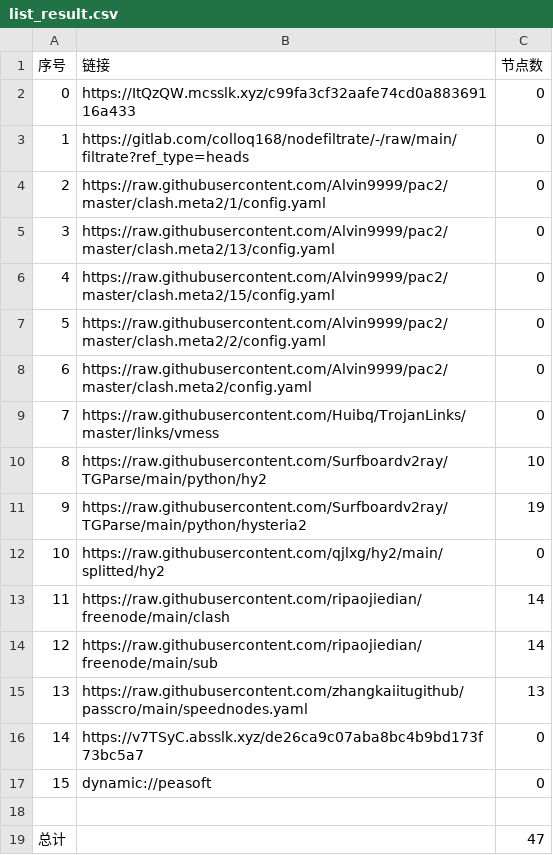
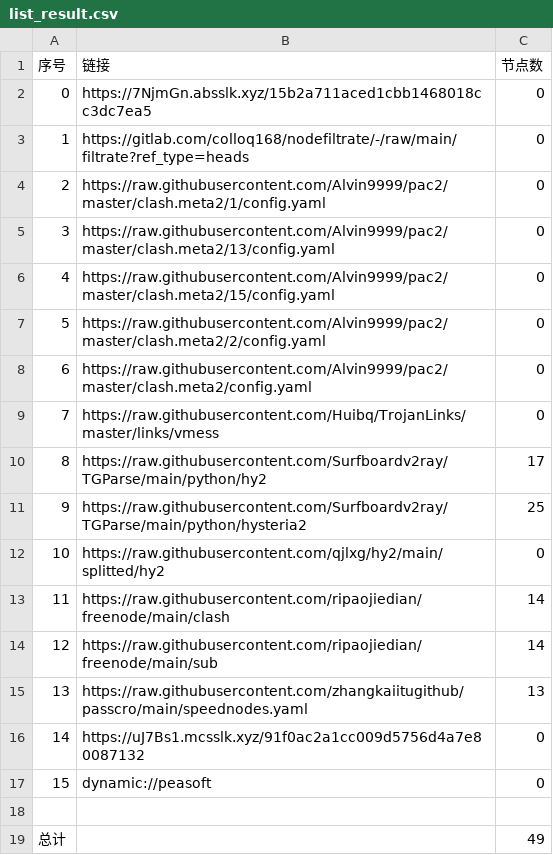
Before and after one commit to flyinghighly/NoMoreWalls, a CSV file: list_result.csv, drawn as a sheet.

```diff
--- a/list_result.csv
+++ b/list_result.csv
@@ -1,3 +1,3 @@
 序号,链接,节点数
-0,https://ItQzQW.mcsslk.xyz/c99fa3cf32aafe74cd0a88369116a433,0
+0,https://7NjmGn.absslk.xyz/15b2a711aced1cbb1468018cc3dc7ea5,0
 1,https://gitlab.com/colloq168/nodefiltrate/-/raw/main/filtrate?ref_type=heads,0
@@ -9,4 +9,4 @@
 7,https://raw.githubusercontent.com/Huibq/TrojanLinks/master/links/vmess,0
-8,https://raw.githubusercontent.com/Surfboardv2ray/TGParse/main/python/hy2,10
-9,https://raw.githubusercontent.com/Surfboardv2ray/TGParse/main/python/hysteria2,19
+8,https://raw.githubusercontent.com/Surfboardv2ray/TGParse/main/python/hy2,17
+9,https://raw.githubusercontent.com/Surfboardv2ray/TGParse/main/python/hysteria2,25
 10,https://raw.githubusercontent.com/qjlxg/hy2/main/splitted/hy2,0
@@ -15,5 +15,5 @@
 13,https://raw.githubusercontent.com/zhangkaiitugithub/passcro/main/speednodes.yaml,13
-14,https://v7TSyC.absslk.xyz/de26ca9c07aba8bc4b9bd173f73bc5a7,0
+14,https://uJ7Bs1.mcsslk.xyz/91f0ac2a1cc009d5756d4a7e80087132,0
 15,dynamic://peasoft,0
 
-总计,,47
+总计,,49
```
Also changed, not shown: 15 other files.
